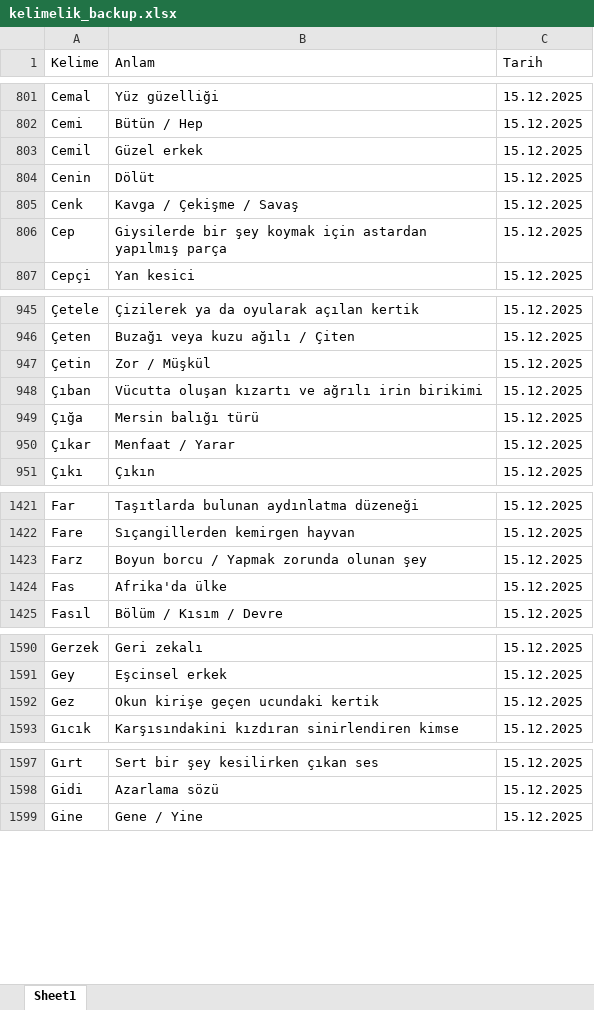
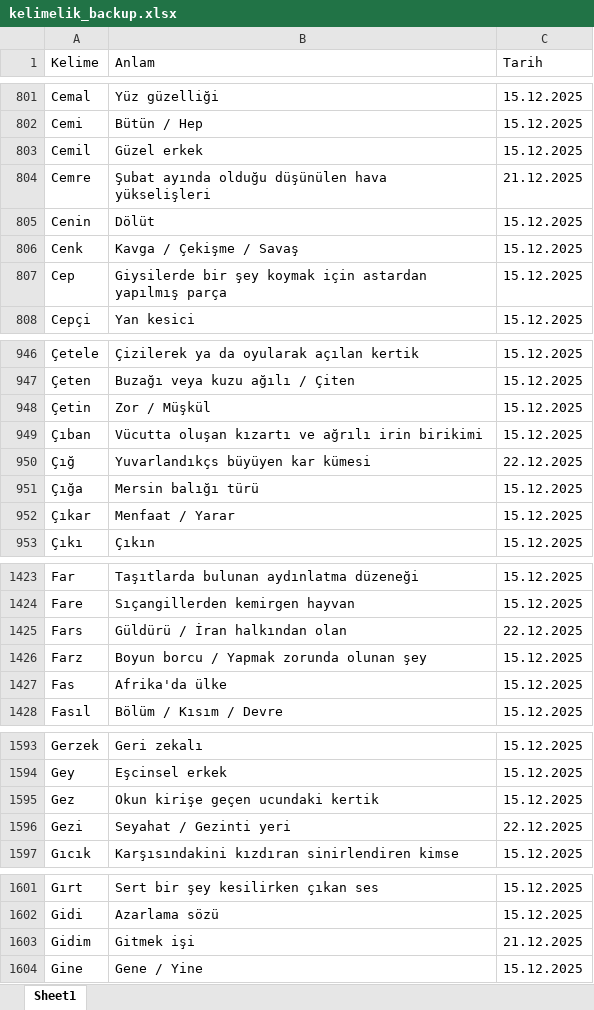
Before and after one commit to VedatBiner/flutter-codes, an Excel workbook: kelimelik_words_app/assets/database/kelimelik_backup.xlsx, sheet Sheet1, drawn as a sheet; only a part is shown, gaps mark what is left out; values as stored, in another font and other column widths than the file's, no cell formats; the diff covers the shown part only; the diff names each change by its address in the sheet, - before the commit and + after, or states it on an @@ line.

Commit message:
Kelimelik Words SQL App - word statistics

```diff
--- a/kelimelik_words_app/assets/database/kelimelik_backup.xlsx (sheet Sheet1)
+++ b/kelimelik_words_app/assets/database/kelimelik_backup.xlsx (sheet Sheet1)
+row 804: Cemre | Şubat ayında olduğu düşünülen hava yükselişleri | 21.12.2025
+row 950: Çığ | Yuvarlandıkçs büyüyen kar kümesi | 22.12.2025
+row 1425: Fars | Güldürü / İran halkından olan | 22.12.2025
+row 1596: Gezi | Seyahat / Gezinti yeri | 22.12.2025
+row 1603: Gidim | Gitmek işi | 21.12.2025
```
Also changed, not shown: 6 added rows elsewhere in this sheet, cell formats, 21 other files.
